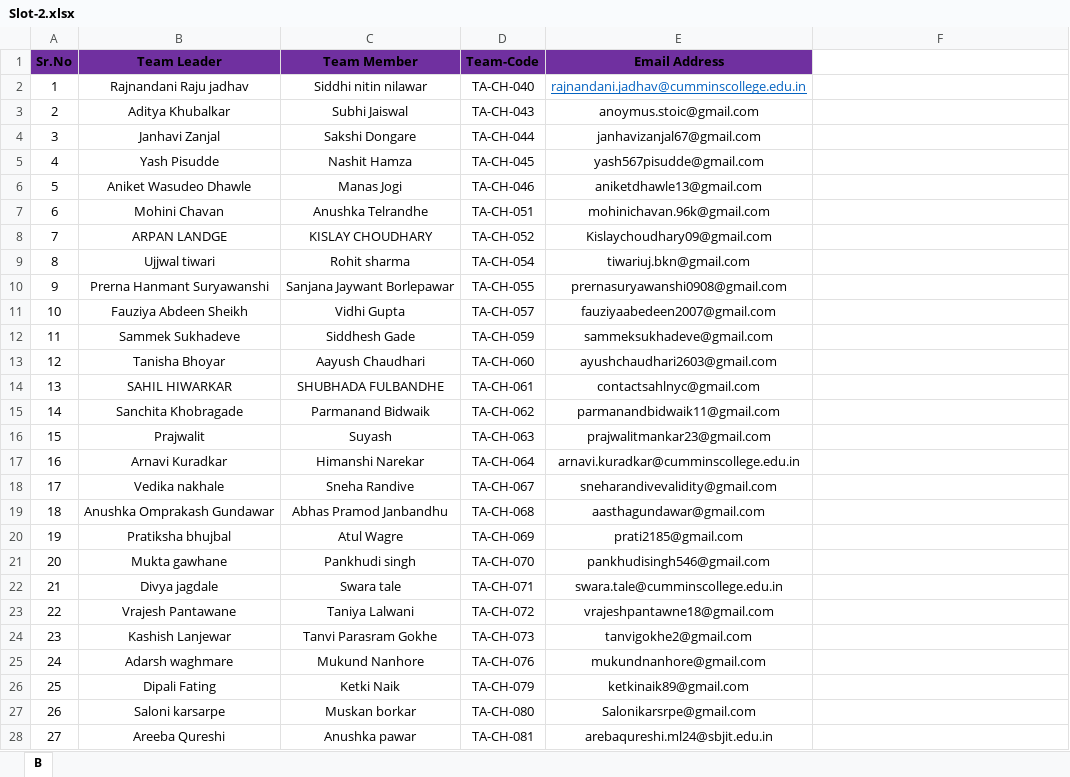
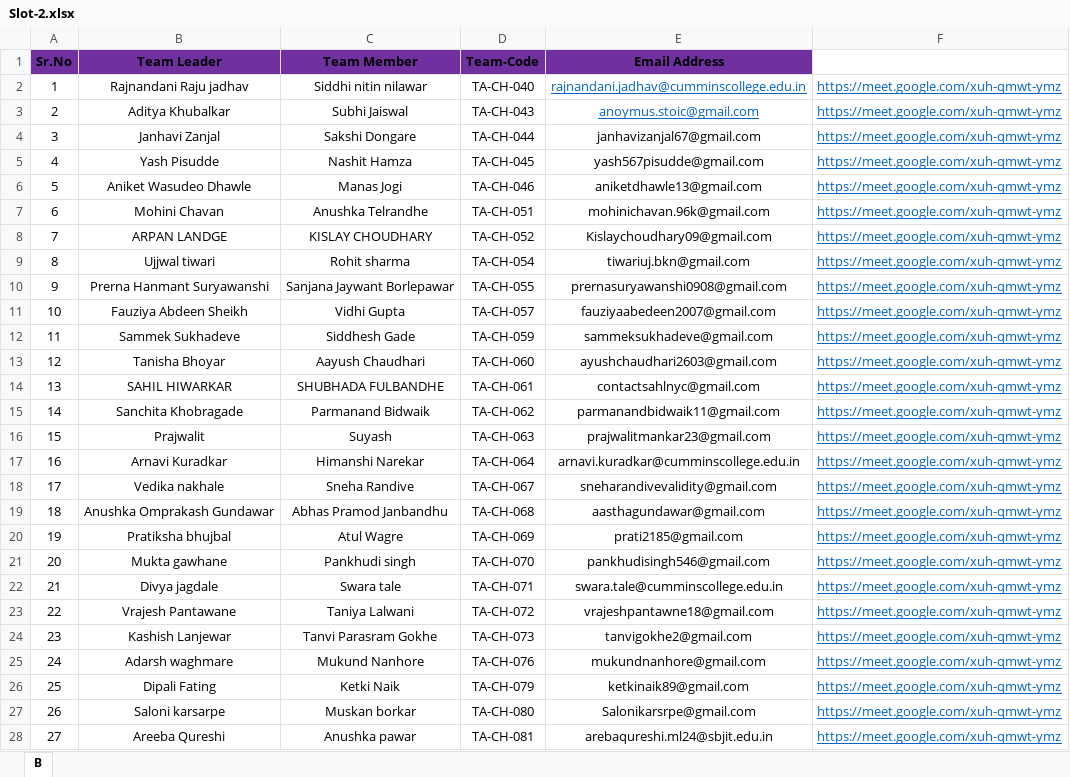
Before and after one commit to sagarkharbikar25/Cyber-Hunt, an Excel workbook: Slot-2.xlsx, sheet B, drawn as a sheet; only a part is shown; values as stored, in another font and other column widths than the file's, no borders; the diff covers the shown part only; the diff names each change by its address in the sheet, - before the commit and + after, or states it on an @@ line.

Commit message:
Update Slot-2.xlsx

```diff
--- a/Slot-2.xlsx (sheet B)
+++ b/Slot-2.xlsx (sheet B)
-F2:F28: (empty)
+F2:F28: https://meet.google.com/xuh-qmwt-ymz
@@ E3 underline: off → on, text colour: black → #0563C1 @@
```
Also changed, not shown: 16 edited cells elsewhere in this sheet.
